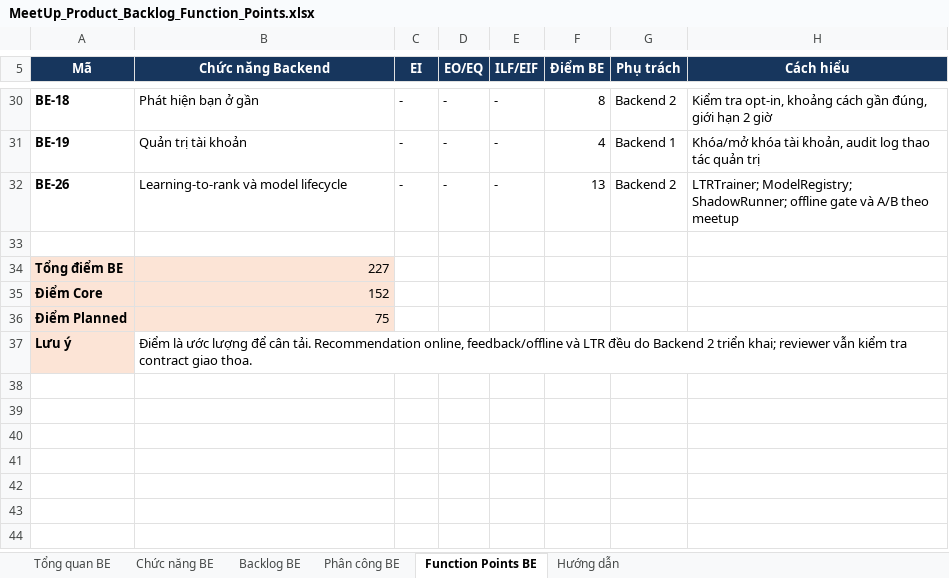
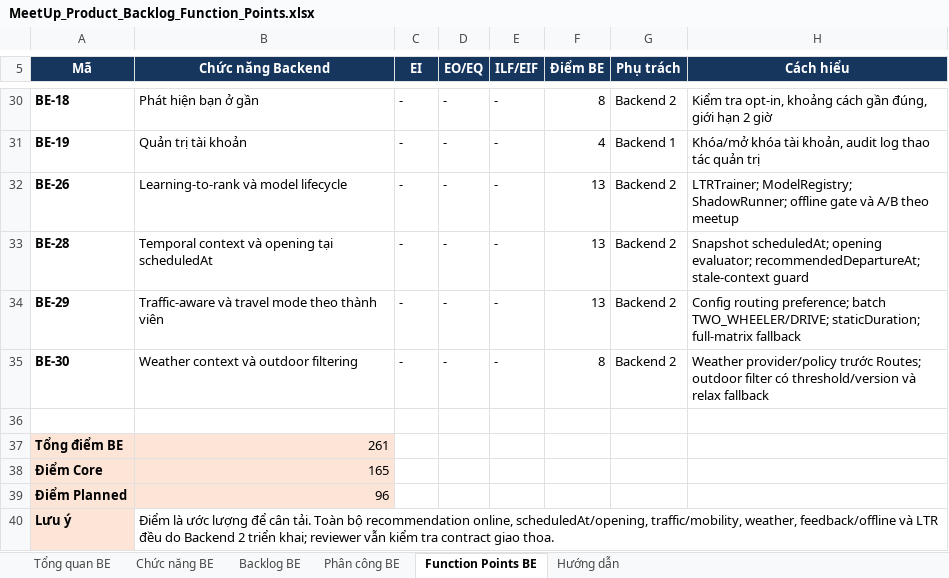
Before and after one commit to Bakaguya-sama/Meet-Up-Mobile-App-BE, an Excel workbook: docs/MeetUp_Product_Backlog_Function_Points.xlsx, sheet Function Points BE, drawn as a sheet; only a part is shown, gaps mark what is left out; values as stored, in another font and other column widths than the file's, no borders; addresses are those after the commit; the diff names each change by its address in the sheet, - before the commit and + after, or states it on an @@ line.

Commit message:
docs: plan scheduled context traffic and weather

```diff
--- a/docs/MeetUp_Product_Backlog_Function_Points.xlsx (sheet Function Points BE)
+++ b/docs/MeetUp_Product_Backlog_Function_Points.xlsx (sheet Function Points BE)
+row 33: BE-28 | Temporal context và opening tại scheduledAt | - | - | - | 13 | Backend 2 | Snapshot scheduledAt; opening evaluator; recommendedDepartureAt; stale-context guard
+row 34: BE-29 | Traffic-aware và travel mode theo thành viên | - | - | - | 13 | Backend 2 | Config routing preference; batch TWO_WHEELER/DRIVE; staticDuration; full-matrix fallback
+row 35: BE-30 | Weather context và outdoor filtering | - | - | - | 8 | Backend 2 | Weather provider/policy trước Routes; outdoor filter có threshold/version và relax fallback
-B37 (Chức năng Backend): 227
+B37 (Chức năng Backend): 261
-B38 (Chức năng Backend): 152
+B38 (Chức năng Backend): 165
-B39 (Chức năng Backend): 75
+B39 (Chức năng Backend): 96
-B40 (Chức năng Backend): …cân tải. Recommendation online, feedback/offline và…
+B40 (Chức năng Backend): …cân tải. Toàn bộ recommendation online, scheduledAt/opening, traffic/mobility, weather, feedback/offline và…
```
Also changed, not shown: sheet Chức năng BE, sheet Backlog BE, sheet Tổng quan BE, sheet Hướng dẫn, sheet Phân công BE, formulas that keep their value, 2 other files.
